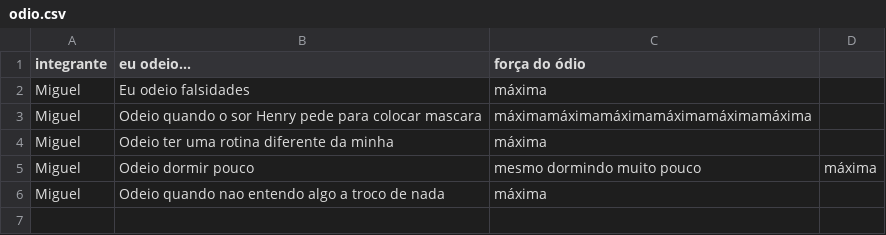
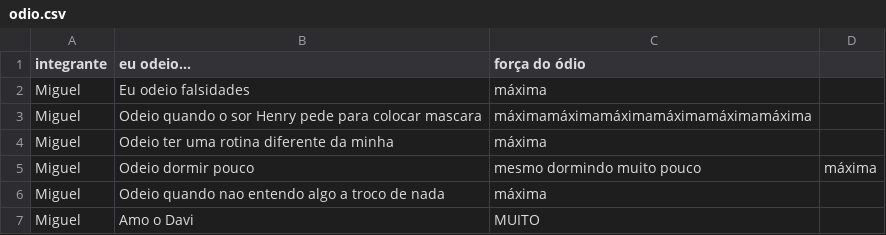
Before and after one commit to CTISM-Prof-Henry/odios-entra-ai-quem-quer, a CSV file: project/odio.csv, drawn as a sheet; the diff names each change by its address in the sheet, - before the commit and + after, or states it on an @@ line.

Commit message:
Isso ae

```diff
--- a/project/odio.csv
+++ b/project/odio.csv
+row 7: Miguel | Amo o Davi | MUITO
```
